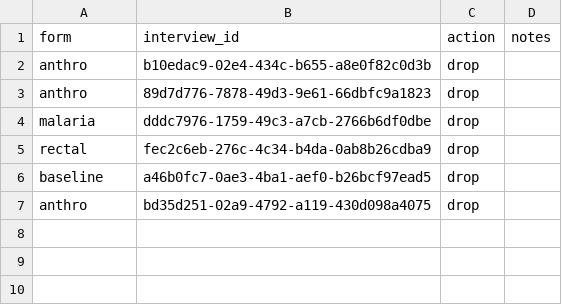
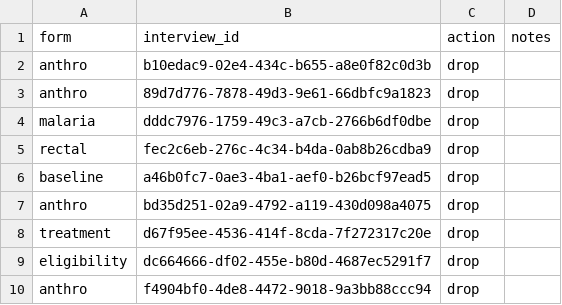
Before and after one commit to wgodwin28/sam, a CSV file: monitoring/tables/incident_log_table.csv, drawn as a sheet.

```diff
--- a/monitoring/tables/incident_log_table.csv
+++ b/monitoring/tables/incident_log_table.csv
@@ -7 +7,4 @@ baseline,a46b0fc7-0ae3-4ba1-aef0-b26bcf97ead5,drop,
 anthro,bd35d251-02a9-4792-a119-430d098a4075,drop,
+treatment,d67f95ee-4536-414f-8cda-7f272317c20e,drop,
+eligibility,dc664666-df02-455e-b80d-4687ec5291f7,drop,
+anthro,f4904bf0-4de8-4472-9018-9a3bb88ccc94,drop,
```
Also changed, not shown: 6 other files.
